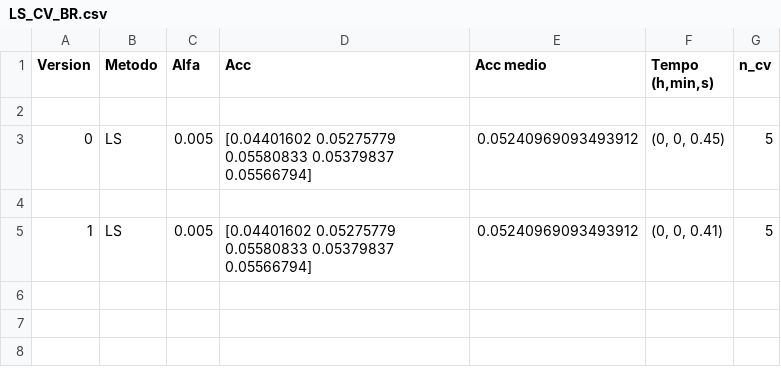
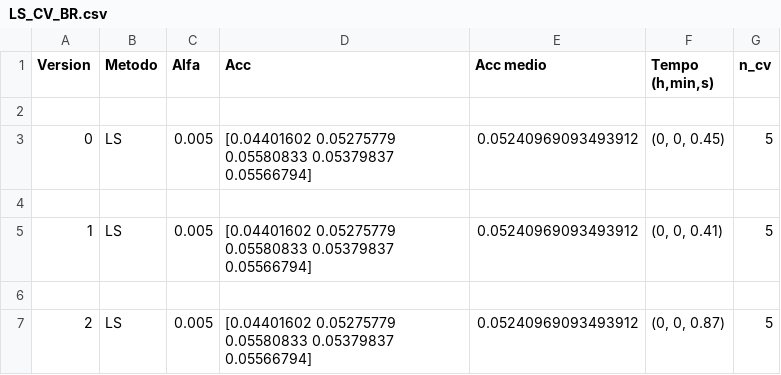
Before and after one commit to NaldoHoracio/tcc_codes, a CSV file: compare_methods/Logs/CV/LS_CV_BR.csv, drawn as a sheet.

```diff
--- a/compare_methods/Logs/CV/LS_CV_BR.csv
+++ b/compare_methods/Logs/CV/LS_CV_BR.csv
@@ -5 +5,3 @@ Version,Metodo,Alfa,Acc,Acc medio,"Tempo (h,min,s)",n_cv
 1,LS,0.005,[0.04401602 0.05275779 0.05580833 0.05379837 0.05566794],0.05240969093493912,"(0, 0, 0.41)",5
+
+2,LS,0.005,[0.04401602 0.05275779 0.05580833 0.05379837 0.05566794],0.05240969093493912,"(0, 0, 0.87)",5
```
Also changed, not shown: compare_methods/Logs/CV/DT_CV_BR.csv, compare_methods/Logs/CV/RF_CV_BR.csv, 7 other files.
